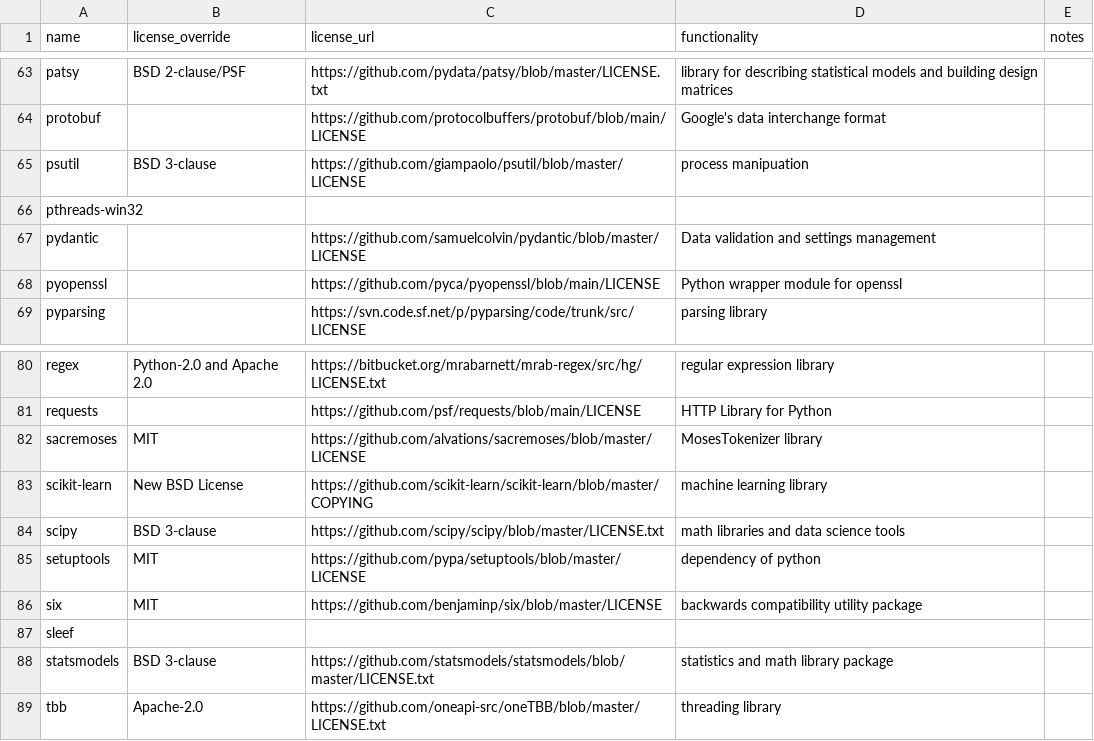
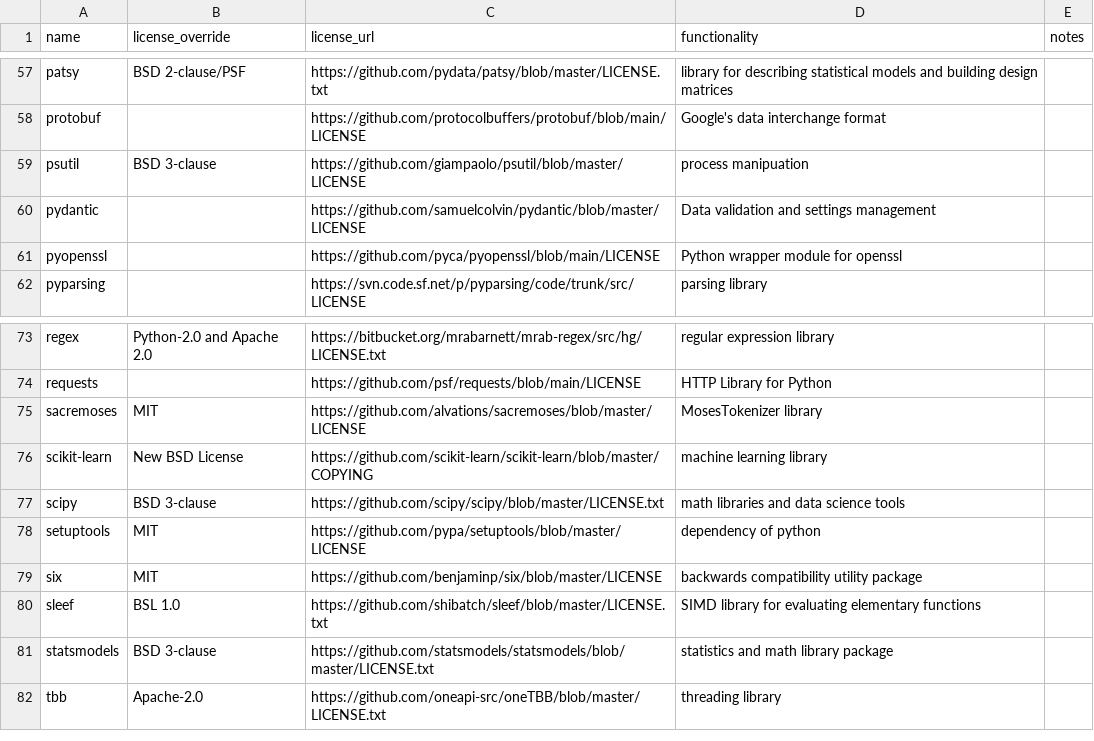
Before and after one commit to splunk/Splunk-python-for-scientific-computing, a CSV file: tools/license_extra.csv, drawn as a sheet; only a part is shown, gaps mark what is left out; the diff covers the shown part only.

Commit message:
updating linux environment, ci, Makefile, license and fossa scripts

```diff
--- a/tools/license_extra.csv
+++ b/tools/license_extra.csv
@@ -65,3 +59,2 @@ protobuf,,https://github.com/protocolbuffers/protobuf/blob/main/LICENSE,Google's
 psutil,BSD 3-clause,https://github.com/giampaolo/psutil/blob/master/LICENSE,process manipuation,
-pthreads-win32,,,,
 pydantic,,https://github.com/samuelcolvin/pydantic/blob/master/LICENSE,Data validation and settings management,
@@ -86,3 +79,3 @@ setuptools,MIT,https://github.com/pypa/setuptools/blob/master/LICENSE,dependency
 six,MIT,https://github.com/benjaminp/six/blob/master/LICENSE,backwards compatibility utility package,
-sleef,,,,
+sleef,BSL 1.0,https://github.com/shibatch/sleef/blob/master/LICENSE.txt,SIMD library for evaluating elementary functions,
 statsmodels,BSD 3-clause,https://github.com/statsmodels/statsmodels/blob/master/LICENSE.txt,statistics and math library package,
```
Also changed, not shown: 6 removed rows and 9 edited cells elsewhere in this file, darwin_arm64/license_report.csv, darwin_x86_64/license_report.csv, 43 other files.
